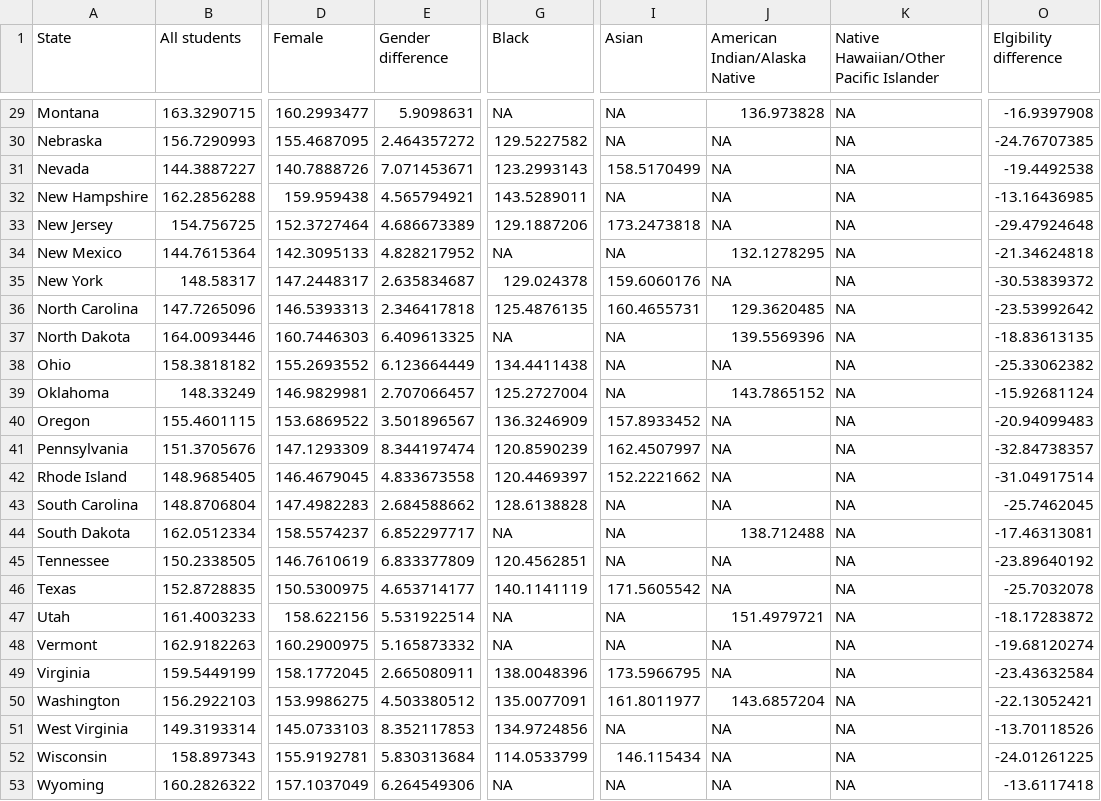
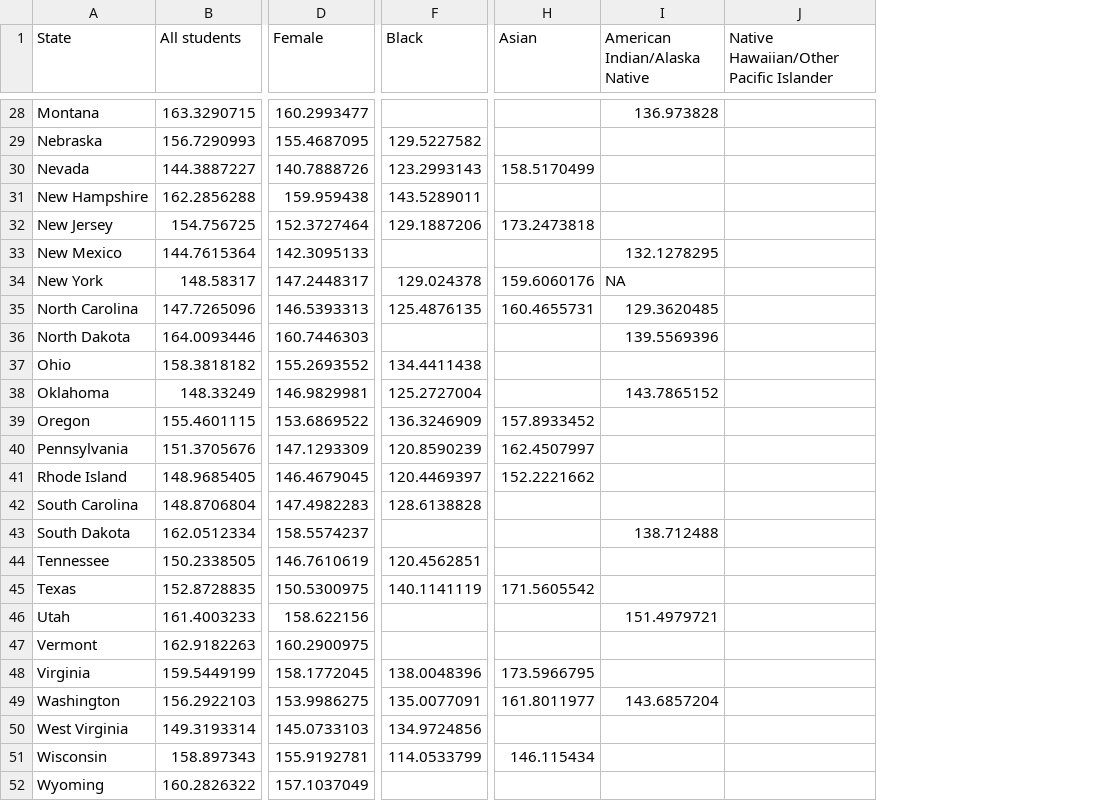
Before and after one commit to shelleywitte/d3_coordinated_viz, a CSV file: data/8th_grade_science_achievement_gap.csv, drawn as a sheet; only a part is shown, gaps mark what is left out; removed rows and columns are numbered as before the commit, all else as after; the diff covers the shown part only; the diff names each change by its address in the sheet, - before the commit and + after, or states it on an @@ line.

```diff
--- a/data/8th_grade_science_achievement_gap.csv
+++ b/data/8th_grade_science_achievement_gap.csv
-column E (Gender difference), rows 29-53: 5.9098631 | 2.464357272 | 7.071453671 | 4.565794921 | 4.686673389 | 4.828217952 | 2.635834687 | 2.346417818 | 6.409613325 | 6.123664449 | 2.707066457 | 3.501896567 | 8.344197474 | 4.833673558 | 2.684588662 | 6.852297717 | 6.833377809 | 4.653714177 | 5.531922514 | 5.165873332 | 2.665080911 | 4.503380512 | 8.352117853 | 5.830313684 | 6.264549306
-column O (Elgibility difference), rows 29-53: -16.9397908 | -24.76707385 | -19.4492538 | -13.16436985 | -29.47924648 | -21.34624818 | -30.53839372 | -23.53992642 | -18.83613135 | -25.33062382 | -15.92681124 | -20.94099483 | -32.84738357 | -31.04917514 | -25.7462045 | -17.46313081 | -23.89640192 | -25.7032078 | -18.17283872 | -19.68120274 | -23.43632584 | -22.13052421 | -13.70118526 | -24.01261225 | -13.6117418
-F28 (Black): NA
+F28 (Black): (empty)
-H28:H29 (Asian): NA
+H28:H29 (Asian): (empty)
-J28:J52: NA
+J28:J52: (empty)
-I29:I32 (American Indian/Alaska Native): NA
+I29:I32 (American Indian/Alaska Native): (empty)
-H31 (Asian): NA
+H31 (Asian): (empty)
-F33 (Black): NA
+F33 (Black): (empty)
-H33 (Asian): NA
+H33 (Asian): (empty)
-F36 (Black): NA
+F36 (Black): (empty)
-H36:H38 (Asian): NA
+H36:H38 (Asian): (empty)
-I37 (American Indian/Alaska Native): NA
+I37 (American Indian/Alaska Native): (empty)
-I39:I42 (American Indian/Alaska Native): NA
+I39:I42 (American Indian/Alaska Native): (empty)
-H42:H44 (Asian): NA
+H42:H44 (Asian): (empty)
-F43 (Black): NA
+F43 (Black): (empty)
-I44:I45 (American Indian/Alaska Native): NA
+I44:I45 (American Indian/Alaska Native): (empty)
-F46:F47 (Black): NA
+F46:F47 (Black): (empty)
-H46:H47 (Asian): NA
+H46:H47 (Asian): (empty)
-I47:I48 (American Indian/Alaska Native): NA
+I47:I48 (American Indian/Alaska Native): (empty)
-H50 (Asian): NA
+H50 (Asian): (empty)
-I50:I52 (American Indian/Alaska Native): NA
+I50:I52 (American Indian/Alaska Native): (empty)
-F52 (Black): NA
+F52 (Black): (empty)
-H52 (Asian): NA
+H52 (Asian): (empty)
```
Also changed, not shown: 1 removed row and 64 edited cells elsewhere in this file, 1 other file.
